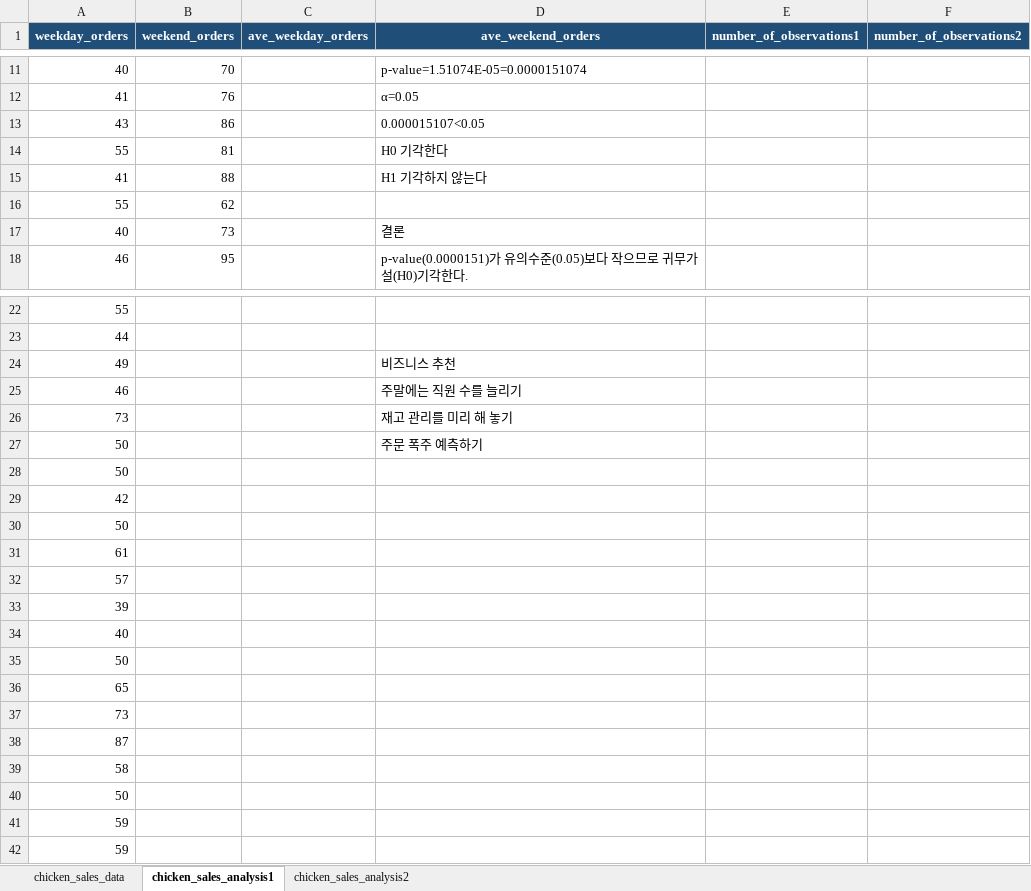
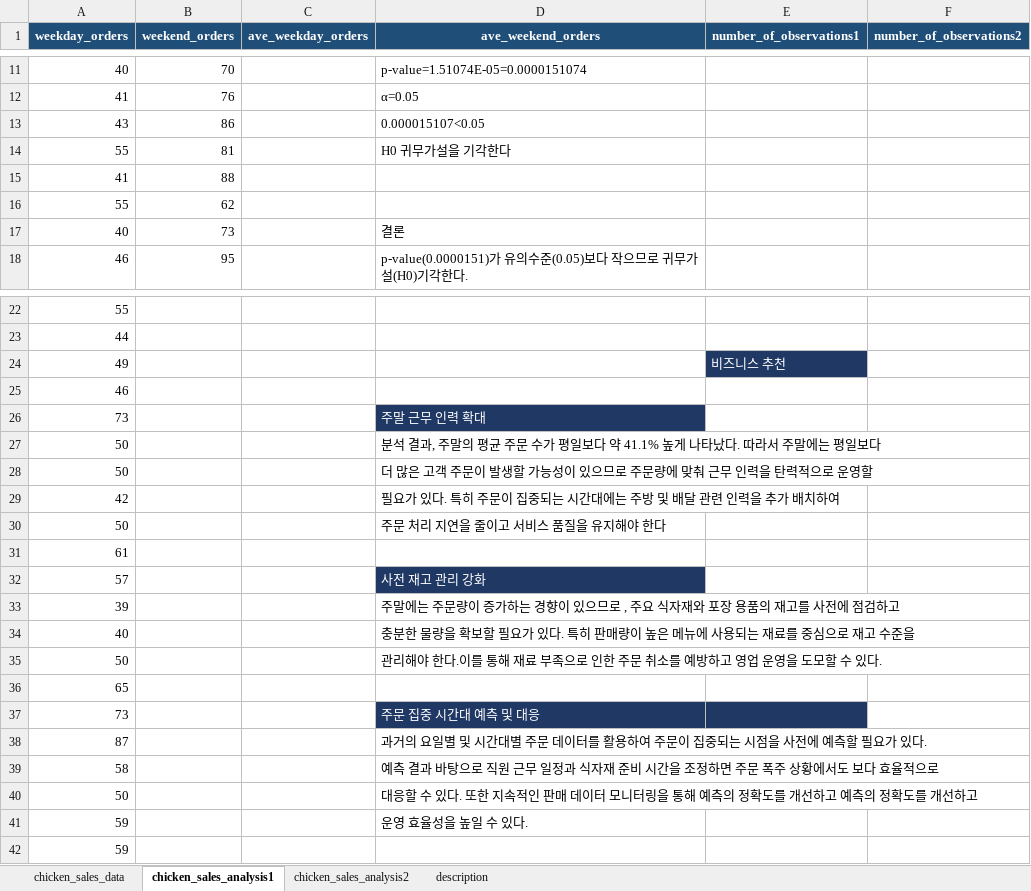
Before and after one commit to ajijeudabeullattobeu-sketch/chicken_sales_analysis, an Excel workbook: chicken_sales.xlsx, sheet chicken_sales_analysis1, drawn as a sheet; only a part is shown, gaps mark what is left out; values as stored, in another font and other column widths than the file's, no borders; the diff names each change by its address in the sheet, - before the commit and + after, or states it on an @@ line.

Commit message:
Add files via upload

```diff
--- a/chicken_sales.xlsx (sheet chicken_sales_analysis1)
+++ b/chicken_sales.xlsx (sheet chicken_sales_analysis1)
+sheet tab: description
-D14 (ave_weekend_orders): H0 기각한다
+D14 (ave_weekend_orders): H0 귀무가설을 기각한다
-D15 (ave_weekend_orders): H1 기각하지 않는다
+D15 (ave_weekend_orders): (empty)
-D24 (ave_weekend_orders): 비즈니스 추천
+D24 (ave_weekend_orders): (empty)
-E24 (number_of_observations1): (empty)
+E24 (number_of_observations1): 비즈니스 추천
-E24 fill: none
+E24 fill: #203864
-D25 (ave_weekend_orders): 주말에는 직원 수를 늘리기
+D25 (ave_weekend_orders): (empty)
-D26 (ave_weekend_orders): 재고 관리를 미리 해 놓기
+D26 (ave_weekend_orders): 주말 근무 인력 확대
@@ D26 fill: none → #203864, text colour: black → #FFFFFF @@
-D27 (ave_weekend_orders): 주문 폭주 예측하기
+D27 (ave_weekend_orders): 분석 결과, 주말의 평균 주문 수가 평일보다 약 41.1% 높게 나타났다. 따라서 주말에는 평일보다
-D28 (ave_weekend_orders): (empty)
+D28 (ave_weekend_orders): 더 많은 고객 주문이 발생할 가능성이 있으므로 주문량에 맞춰 근무 인력을 탄력적으로 운영할
-D29 (ave_weekend_orders): (empty)
+D29 (ave_weekend_orders): 필요가 있다. 특히 주문이 집중되는 시간대에는 주방 및 배달 관련 인력을 추가 배치하여
-D30 (ave_weekend_orders): (empty)
+D30 (ave_weekend_orders): 주문 처리 지연을 줄이고 서비스 품질을 유지해야 한다
-D32 (ave_weekend_orders): (empty)
+D32 (ave_weekend_orders): 사전 재고 관리 강화
-D32 fill: none
+D32 fill: #203864
-D33 (ave_weekend_orders): (empty)
+D33 (ave_weekend_orders): 주말에는 주문량이 증가하는 경향이 있으므로 , 주요 식자재와 포장 용품의 재고를 사전에 점검하고
-D34 (ave_weekend_orders): (empty)
+D34 (ave_weekend_orders): 충분한 물량을 확보할 필요가 있다. 특히 판매량이 높은 메뉴에 사용되는 재료를 중심으로 재고 수준을
-D35 (ave_weekend_orders): (empty)
+D35 (ave_weekend_orders): 관리해야 한다.이를 통해 재료 부족으로 인한 주문 취소를 예방하고 영업 운영을 도모할 수 있다.
-D37 (ave_weekend_orders): (empty)
+D37 (ave_weekend_orders): 주문 집중 시간대 예측 및 대응
-D37:E37 fill: none
+D37:E37 fill: #203864
-D38 (ave_weekend_orders): (empty)
+D38 (ave_weekend_orders): 과거의 요일별 및 시간대별 주문 데이터를 활용하여 주문이 집중되는 시점을 사전에 예측할 필요가 있다.
-D39 (ave_weekend_orders): (empty)
+D39 (ave_weekend_orders): 예측 결과 바탕으로 직원 근무 일정과 식자재 준비 시간을 조정하면 주문 폭주 상황에서도 보다 효율적으로
-D40 (ave_weekend_orders): (empty)
+D40 (ave_weekend_orders): 대응할 수 있다. 또한 지속적인 판매 데이터 모니터링을 통해 예측의 정확도를 개선하고 예측의 정확도를 개선하고
-D41 (ave_weekend_orders): (empty)
+D41 (ave_weekend_orders): 운영 효율성을 높일 수 있다.
```
Also changed, not shown: sheet chicken_sales_analysis2.
